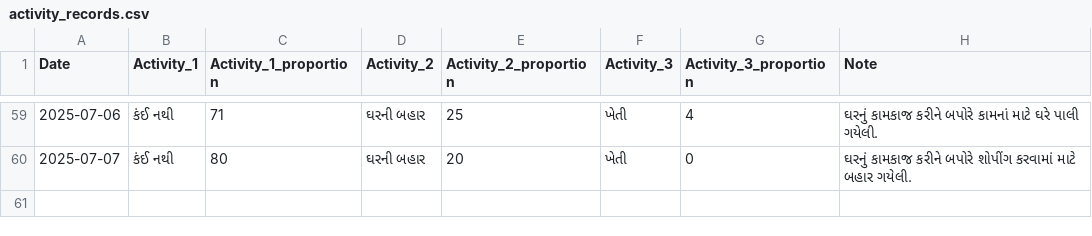
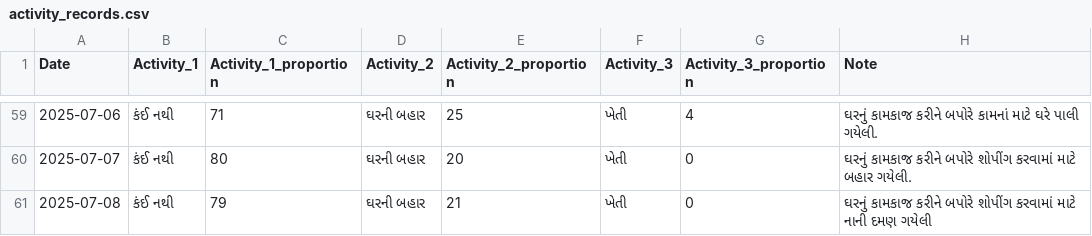
Before and after one commit to rupali-bari-1975/Nirakshan, a CSV file: activity_records.csv, drawn as a sheet; only a part is shown, gaps mark what is left out.

Commit message:
Update activity_records.csv

```diff
--- a/activity_records.csv
+++ b/activity_records.csv
@@ -60 +60,2 @@ Date,Activity_1,Activity_1_proportion,Activity_2,Activity_2_proportion,Activity_
 2025-07-07,કંઈ નથી,80,ઘરની બહાર,20,ખેતી,0,ઘરનું કામકાજ કરીને બપોરે શોપીંગ કરવામાં માટે બહાર ગયેલી.
+2025-07-08,કંઈ નથી,79,ઘરની બહાર,21,ખેતી,0,ઘરનું કામકાજ કરીને બપોરે શોપીંગ કરવામાં માટે નાની દમણ ગયેલી
```
